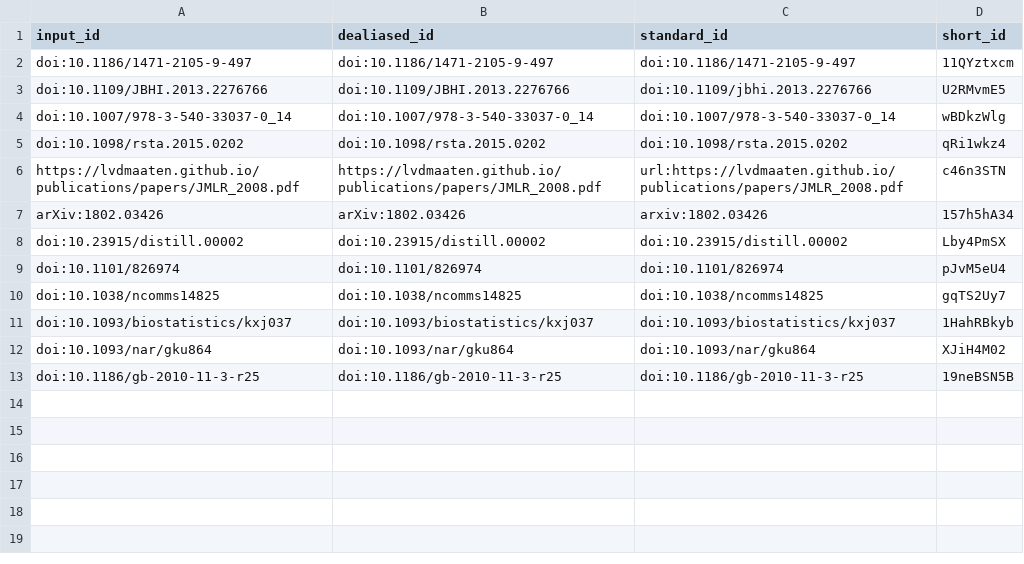
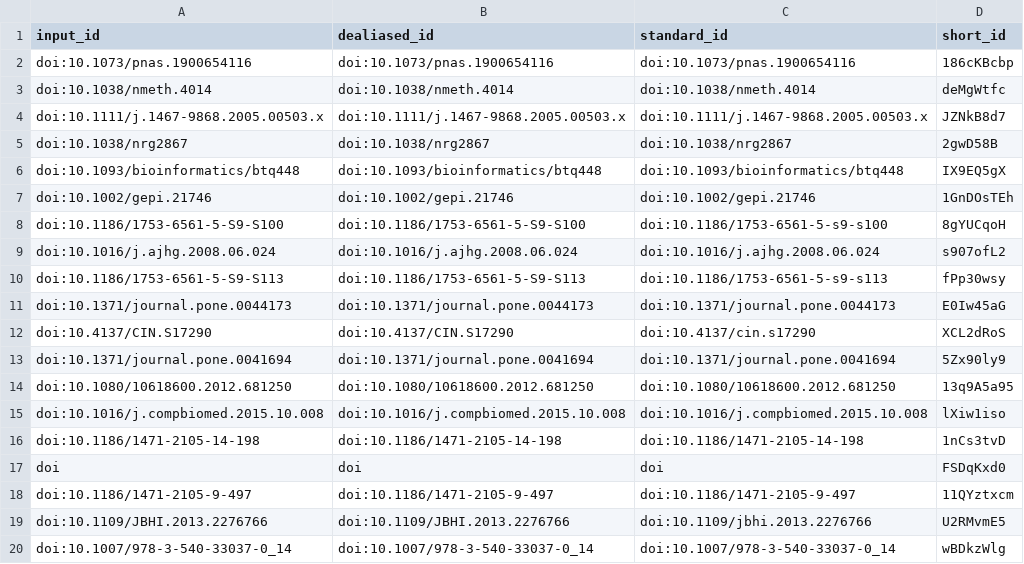
Before and after one commit to jaybee84/ml-in-rd, a TSV file: citations.tsv, drawn as a sheet; only a part is shown; the shorter side is filled out with more unchanged rows.

```diff
--- a/citations.tsv
+++ b/citations.tsv
@@ -1,2 +1,18 @@
 input_id	dealiased_id	standard_id	short_id
+doi:10.1073/pnas.1900654116	doi:10.1073/pnas.1900654116	doi:10.1073/pnas.1900654116	186cKBcbp
+doi:10.1038/nmeth.4014	doi:10.1038/nmeth.4014	doi:10.1038/nmeth.4014	deMgWtfc
+doi:10.1111/j.1467-9868.2005.00503.x	doi:10.1111/j.1467-9868.2005.00503.x	doi:10.1111/j.1467-9868.2005.00503.x	JZNkB8d7
+doi:10.1038/nrg2867	doi:10.1038/nrg2867	doi:10.1038/nrg2867	2gwD58B
+doi:10.1093/bioinformatics/btq448	doi:10.1093/bioinformatics/btq448	doi:10.1093/bioinformatics/btq448	IX9EQ5gX
+doi:10.1002/gepi.21746	doi:10.1002/gepi.21746	doi:10.1002/gepi.21746	1GnDOsTEh
+doi:10.1186/1753-6561-5-S9-S100	doi:10.1186/1753-6561-5-S9-S100	doi:10.1186/1753-6561-5-s9-s100	8gYUCqoH
+doi:10.1016/j.ajhg.2008.06.024	doi:10.1016/j.ajhg.2008.06.024	doi:10.1016/j.ajhg.2008.06.024	s907ofL2
+doi:10.1186/1753-6561-5-S9-S113	doi:10.1186/1753-6561-5-S9-S113	doi:10.1186/1753-6561-5-s9-s113	fPp30wsy
+doi:10.1371/journal.pone.0044173	doi:10.1371/journal.pone.0044173	doi:10.1371/journal.pone.0044173	E0Iw45aG
+doi:10.4137/CIN.S17290	doi:10.4137/CIN.S17290	doi:10.4137/cin.s17290	XCL2dRoS
+doi:10.1371/journal.pone.0041694	doi:10.1371/journal.pone.0041694	doi:10.1371/journal.pone.0041694	5Zx90ly9
+doi:10.1080/10618600.2012.681250	doi:10.1080/10618600.2012.681250	doi:10.1080/10618600.2012.681250	13q9A5a95
+doi:10.1016/j.compbiomed.2015.10.008	doi:10.1016/j.compbiomed.2015.10.008	doi:10.1016/j.compbiomed.2015.10.008	lXiw1iso
+doi:10.1186/1471-2105-14-198	doi:10.1186/1471-2105-14-198	doi:10.1186/1471-2105-14-198	1nCs3tvD
+doi	doi	doi	FSDqKxd0
 doi:10.1186/1471-2105-9-497	doi:10.1186/1471-2105-9-497	doi:10.1186/1471-2105-9-497	11QYztxcm
```
Also changed, not shown: 7 other files.
